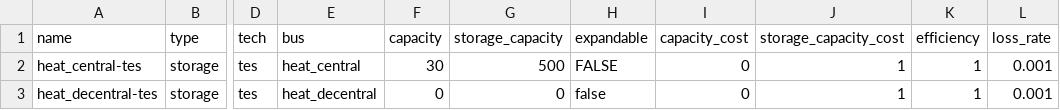
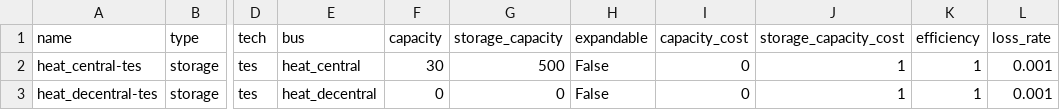
Before and after one commit to oemof-heat/model_development, a CSV file: System_B/Model_3/01_preprocessed/data/elements/heat-storage.csv, drawn as a sheet; only a part is shown, gaps mark what is left out; the diff names each change by its address in the sheet, - before the commit and + after, or states it on an @@ line.

```diff
--- a/System_B/Model_3/01_preprocessed/data/elements/heat-storage.csv
+++ b/System_B/Model_3/01_preprocessed/data/elements/heat-storage.csv
-H2 (expandable): FALSE
+H2 (expandable): False
-H3 (expandable): false
+H3 (expandable): False
```
Also changed, not shown: System_B/Model_3/01_preprocessed/data/elements/electricity-hp.csv, System_B/Model_3/01_preprocessed/data/elements/electricity-respth.csv, 1 other file.
